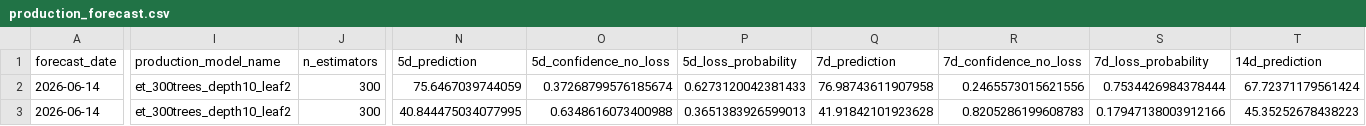
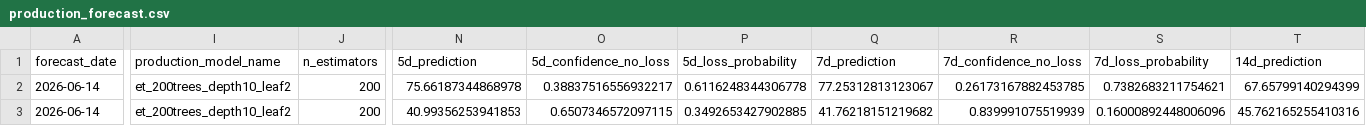
Before and after one commit to jushubr-dotcom/tqqq-sqqq-forecast, a CSV file: outputs/production_forecast.csv, drawn as a sheet; only a part is shown, gaps mark what is left out; the diff covers the shown part only; the diff names each change by its address in the sheet, - before the commit and + after, or states it on an @@ line.

Commit message:
Append forecast outputs

```diff
--- a/outputs/production_forecast.csv
+++ b/outputs/production_forecast.csv
-I2:I3 (production_model_name): et_300trees_depth10_leaf2
+I2:I3 (production_model_name): et_200trees_depth10_leaf2
-J2:J3 (n_estimators): 300
+J2:J3 (n_estimators): 200
-N2 (5d_prediction): 75.6467039744059
+N2 (5d_prediction): 75.66187344868978
-O2 (5d_confidence_no_loss): 0.37268799576185674
+O2 (5d_confidence_no_loss): 0.38837516556932217
-P2 (5d_loss_probability): 0.6273120042381433
+P2 (5d_loss_probability): 0.6116248344306778
-Q2 (7d_prediction): 76.98743611907958
+Q2 (7d_prediction): 77.25312813123067
-R2 (7d_confidence_no_loss): 0.2465573015621556
+R2 (7d_confidence_no_loss): 0.26173167882453785
-S2 (7d_loss_probability): 0.7534426984378444
+S2 (7d_loss_probability): 0.7382683211754621
-T2 (14d_prediction): 67.72371179561424
+T2 (14d_prediction): 67.65799140294399
-N3 (5d_prediction): 40.844475034077995
+N3 (5d_prediction): 40.99356253941853
-O3 (5d_confidence_no_loss): 0.6348616073400988
+O3 (5d_confidence_no_loss): 0.6507346572097115
-P3 (5d_loss_probability): 0.3651383926599013
+P3 (5d_loss_probability): 0.3492653427902885
-Q3 (7d_prediction): 41.91842101923628
+Q3 (7d_prediction): 41.76218151219682
-R3 (7d_confidence_no_loss): 0.8205286199608783
+R3 (7d_confidence_no_loss): 0.839991075519939
-S3 (7d_loss_probability): 0.17947138003912166
+S3 (7d_loss_probability): 0.16000892448006096
-T3 (14d_prediction): 45.35252678438223
+T3 (14d_prediction): 45.762165255410316
```
Also changed, not shown: 10 edited cells elsewhere in this file.
